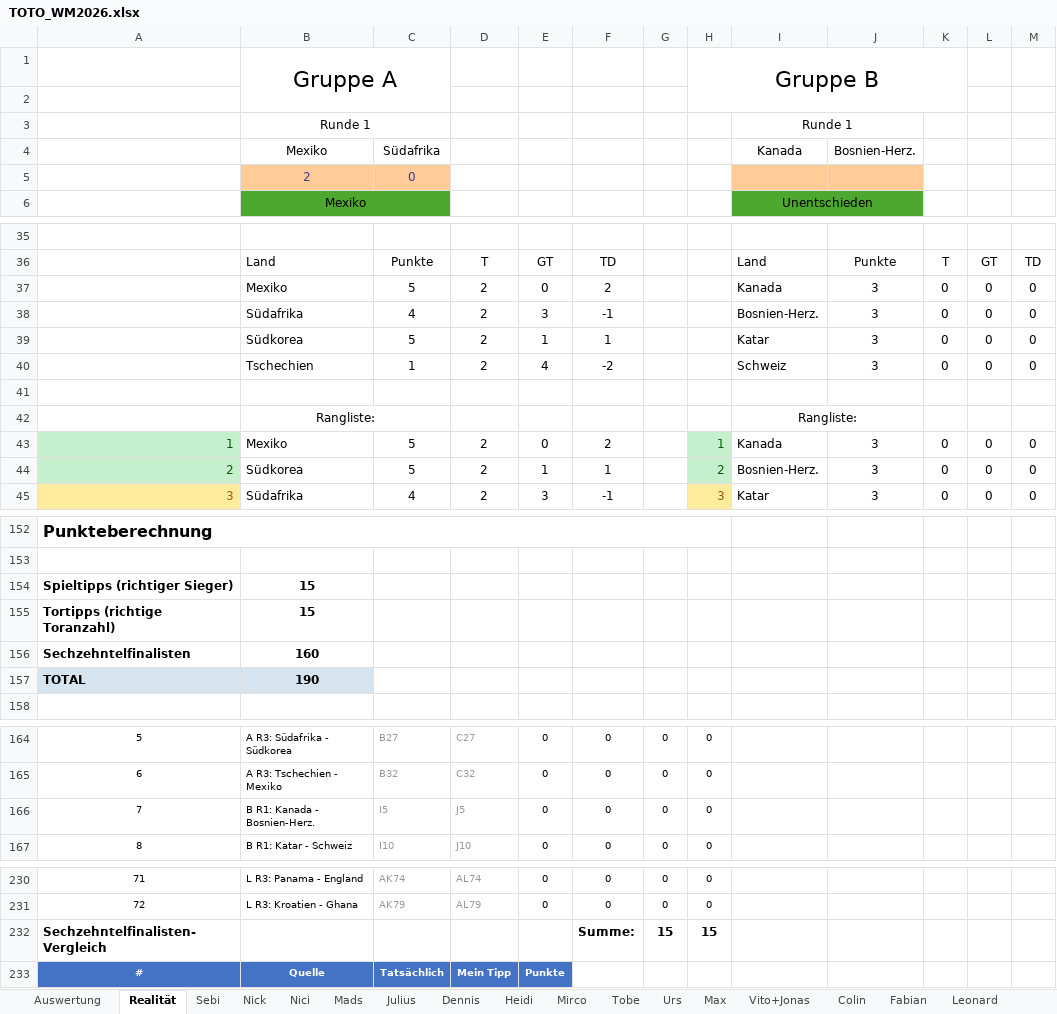
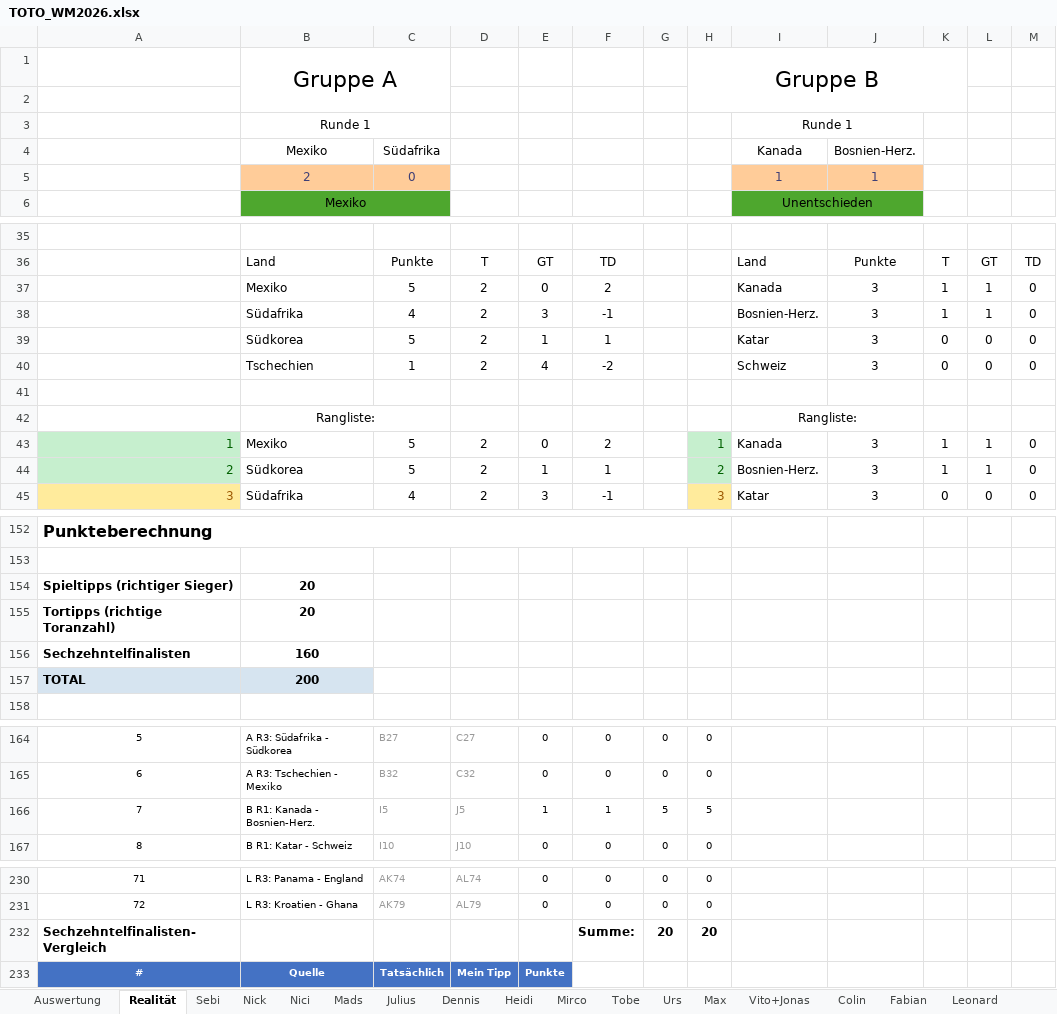
Before and after one commit to Dummisa/toto-wm2026, an Excel workbook: toto-dashboard/data/TOTO_WM2026.xlsx, sheet Realität, drawn as a sheet; only a part is shown, gaps mark what is left out; values as stored, in another font and other column widths than the file's, no borders; the diff names each change by its address in the sheet, - before the commit and + after, or states it on an @@ line.

```diff
--- a/toto-dashboard/data/TOTO_WM2026.xlsx (sheet Realität)
+++ b/toto-dashboard/data/TOTO_WM2026.xlsx (sheet Realität)
-I5: (empty)
+I5: 1
-J5: (empty)
+J5: 1
-K37:K38: 0
+K37:K38: 1
-L37:L38: 0
+L37:L38: 1
-K43:K44: 0
+K43:K44: 1
-L43:L44: 0
+L43:L44: 1
-B154:B155: 15
+B154:B155: 20
-B157: 190
+B157: 200
-E166: 0
+E166: 1
-F166: 0
+F166: 1
-G166: 0
+G166: 5
-H166: 0
+H166: 5
-G232: 15
+G232: 20
-H232: 15
+H232: 20
```
Also changed, not shown: sheet Auswertung, sheet Vito+Jonas, sheet Mirco, sheet Dennis, sheet Fabian, sheet Claude (out of competition), 12 more sheets, formulas that keep their value, 1 other file.
